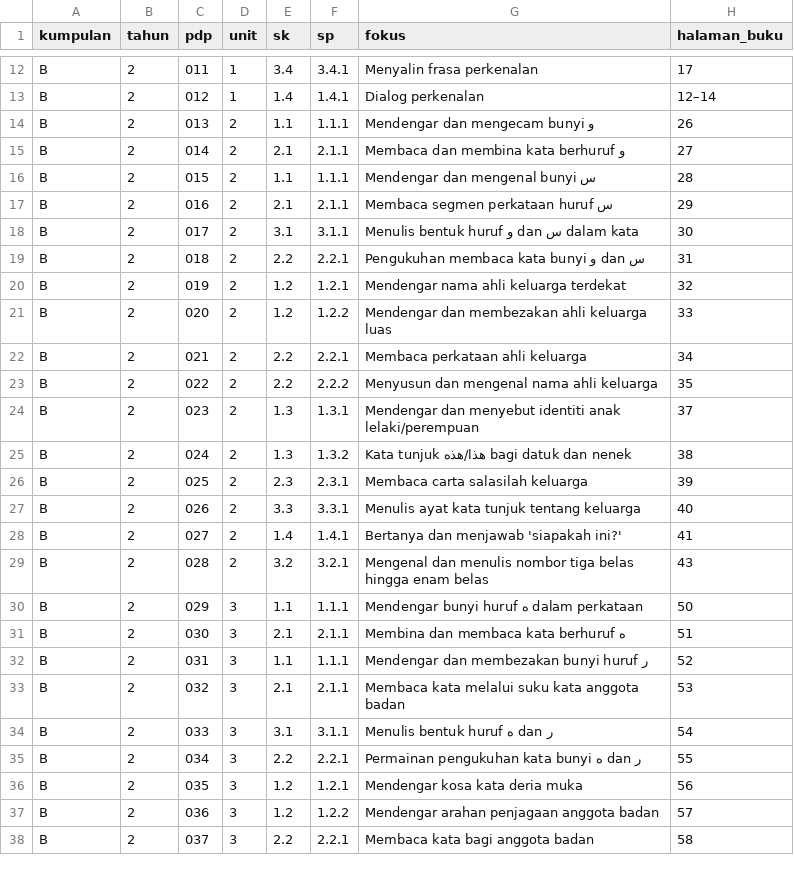
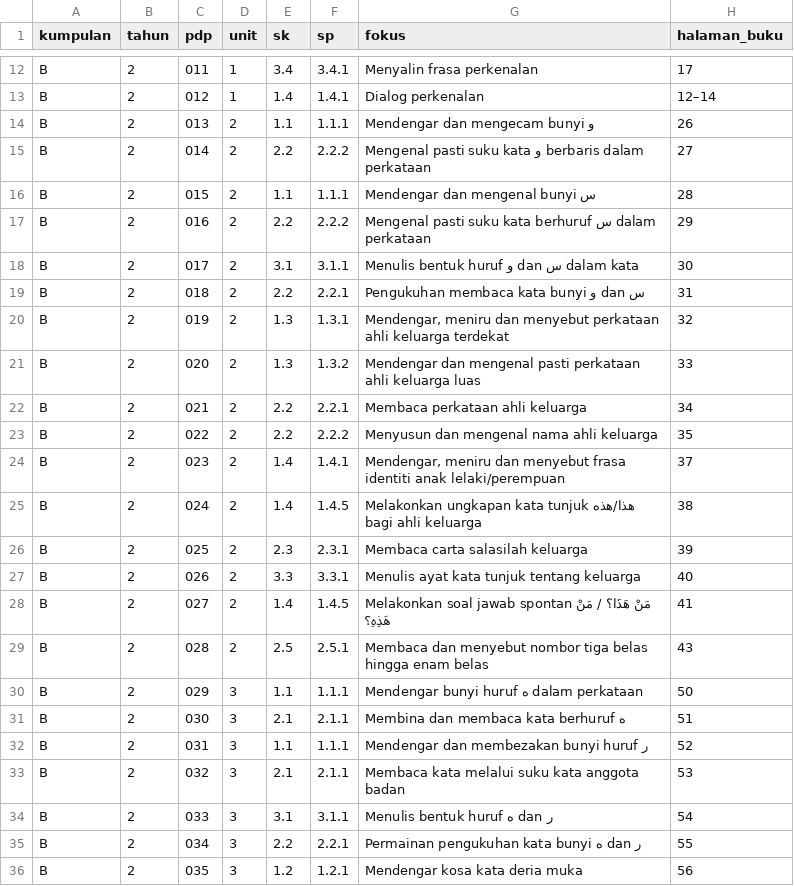
Before and after one commit to nurynayreen88/CikguLaju-AI, a CSV file: rpt_2027/bahasa_arab/rpt_2027_KUMPULAN_B_INDEKS_PDP_DRAF.csv, drawn as a sheet; only a part is shown, gaps mark what is left out; the shorter side is filled out with more unchanged rows; the diff names each change by its address in the sheet, - before the commit and + after, or states it on an @@ line.

```diff
--- a/rpt_2027/bahasa_arab/rpt_2027_KUMPULAN_B_INDEKS_PDP_DRAF.csv
+++ b/rpt_2027/bahasa_arab/rpt_2027_KUMPULAN_B_INDEKS_PDP_DRAF.csv
-E15 (sk): 2.1
+E15 (sk): 2.2
-F15 (sp): 2.1.1
+F15 (sp): 2.2.2
-G15 (fokus): Membaca dan membina kata berhuruf و
+G15 (fokus): Mengenal pasti suku kata و berbaris dalam perkataan
-E17 (sk): 2.1
+E17 (sk): 2.2
-F17 (sp): 2.1.1
+F17 (sp): 2.2.2
-G17 (fokus): Membaca segmen perkataan huruf س
+G17 (fokus): Mengenal pasti suku kata berhuruf س dalam perkataan
-E20:E21 (sk): 1.2
+E20:E21 (sk): 1.3
-F20 (sp): 1.2.1
+F20 (sp): 1.3.1
-G20 (fokus): Mendengar nama ahli keluarga…
+G20 (fokus): Mendengar, meniru dan menyebut perkataan ahli keluarga…
-F21 (sp): 1.2.2
+F21 (sp): 1.3.2
-G21 (fokus): Mendengar dan membezakan ahli keluarga…
+G21 (fokus): Mendengar dan mengenal pasti perkataan ahli keluarga…
-E24:E25 (sk): 1.3
+E24:E25 (sk): 1.4
-F24 (sp): 1.3.1
+F24 (sp): 1.4.1
-G24 (fokus): Mendengar dan menyebut identiti anak…
+G24 (fokus): Mendengar, meniru dan menyebut frasa identiti anak…
-F25 (sp): 1.3.2
+F25 (sp): 1.4.5
-G25 (fokus): Kata tunjuk هذا/هذه bagi datuk dan nenek
+G25 (fokus): Melakonkan ungkapan kata tunjuk هذا/هذه bagi ahli keluarga
-F28 (sp): 1.4.1
+F28 (sp): 1.4.5
-G28 (fokus): Bertanya dan menjawab 'siapakah ini?'
+G28 (fokus): Melakonkan soal jawab spontan مَنْ هَذَا؟ / مَنْ هَذِهِ؟
-E29 (sk): 3.2
+E29 (sk): 2.5
-F29 (sp): 3.2.1
+F29 (sp): 2.5.1
-G29 (fokus): Mengenal dan menulis nombor tiga…
+G29 (fokus): Membaca dan menyebut nombor tiga…
```
Also changed, not shown: rpt_2027/bahasa_arab/rpt_2027_KUMPULAN_A_INDEKS_PDP_DRAF.csv, rpt_2027/bahasa_arab/year2_unit2_pdp013_028_DRAF.csv, 11 other files.
